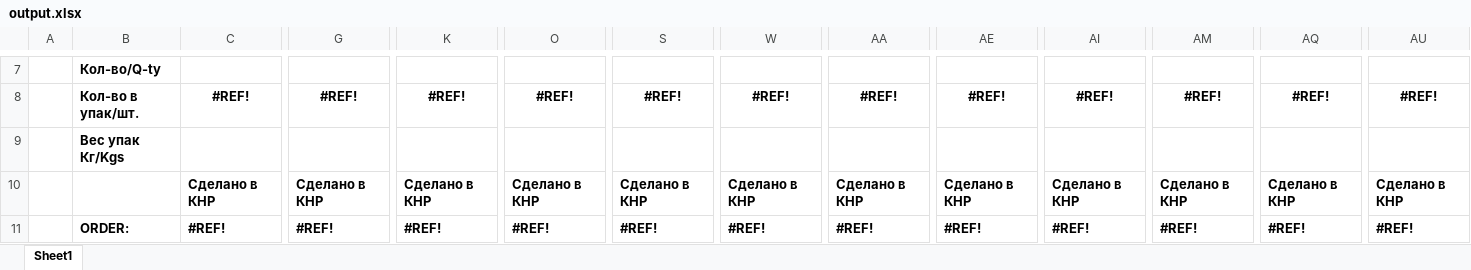
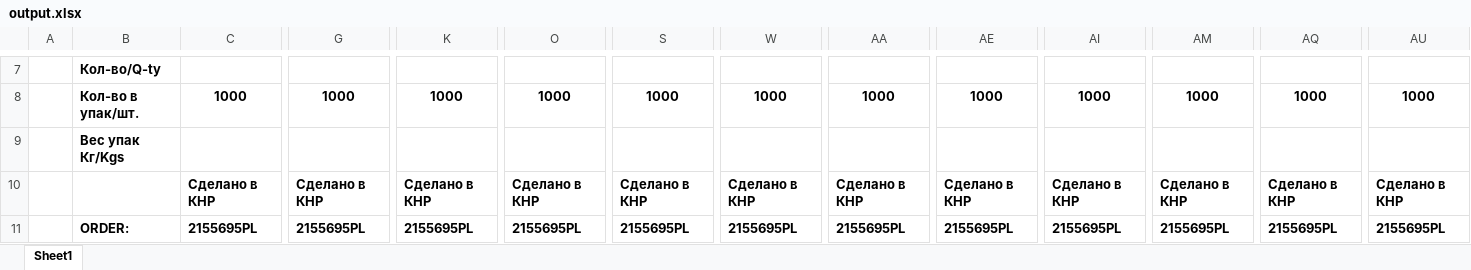
Before and after one commit to antonkol1993/labeling-project, an Excel workbook: output.xlsx, sheet Sheet1, drawn as a sheet; only a part is shown, gaps mark what is left out; values as stored, in another font and other column widths than the file's, no borders; the diff covers the shown part only; the diff names each change by its address in the sheet, - before the commit and + after, or states it on an @@ line.

Commit message:
1. DynamicExcelGenerator.java runs dynamic actions ( by ItemLargeBox props )

```diff
--- a/output.xlsx (sheet Sheet1)
+++ b/output.xlsx (sheet Sheet1)
-C8: #REF!
+C8: 1000
-G8: #REF!
+G8: 1000
-K8: #REF!
+K8: 1000
-O8: #REF!
+O8: 1000
-S8: #REF!
+S8: 1000
-W8: #REF!
+W8: 1000
-AA8: #REF!
+AA8: 1000
-AE8: #REF!
+AE8: 1000
-AI8: #REF!
+AI8: 1000
-AM8: #REF!
+AM8: 1000
-AQ8: #REF!
+AQ8: 1000
-AU8: #REF!
+AU8: 1000
-C11: #REF!
+C11: 2155695PL
-G11: #REF!
+G11: 2155695PL
-K11: #REF!
+K11: 2155695PL
-O11: #REF!
+O11: 2155695PL
-S11: #REF!
+S11: 2155695PL
-W11: #REF!
+W11: 2155695PL
-AA11: #REF!
+AA11: 2155695PL
-AE11: #REF!
+AE11: 2155695PL
-AI11: #REF!
+AI11: 2155695PL
-AM11: #REF!
+AM11: 2155695PL
-AQ11: #REF!
+AQ11: 2155695PL
-AU11: #REF!
+AU11: 2155695PL
```
Also changed, not shown: 1 added row, 1 removed row and 96 edited cells elsewhere in this sheet, 2 other files.
